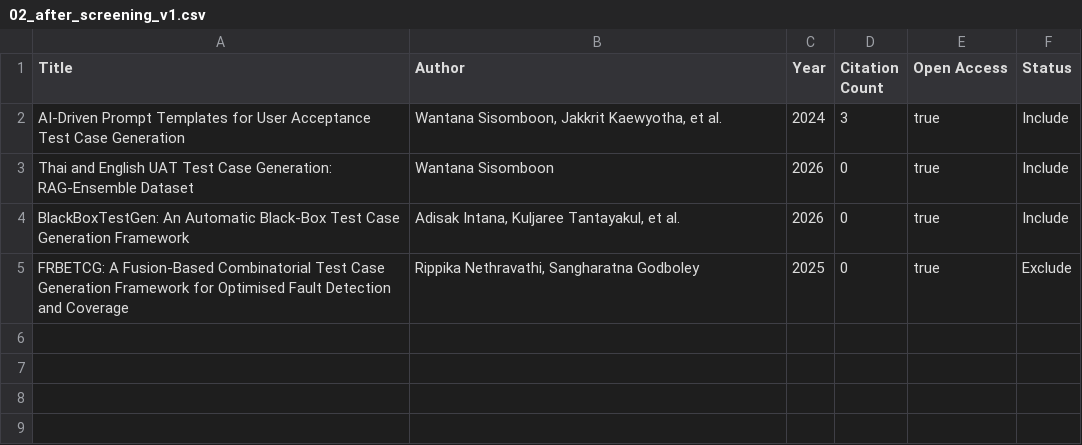
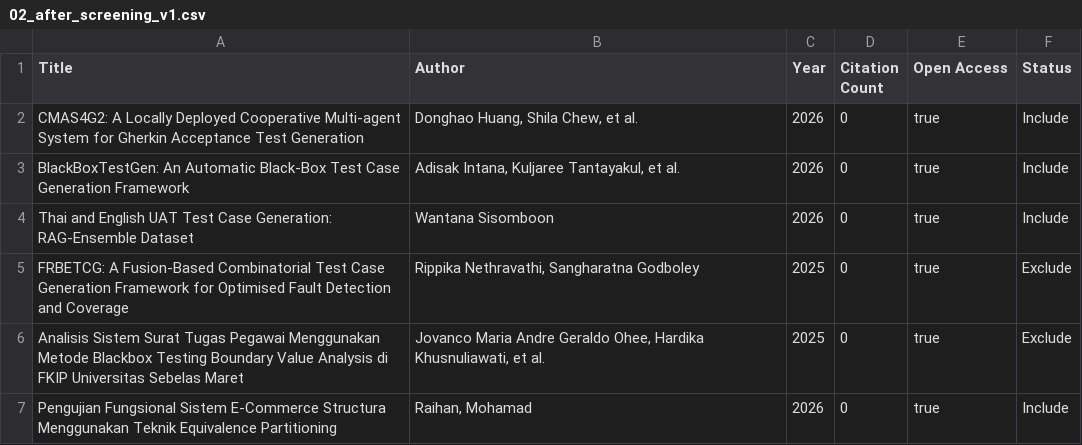
Before and after one commit to khanh2005binhan-spec/RBL-SWT302-11-Group06, a CSV file: Ly-Thi-Ngoc-Trinh/SLR/02_after_screening_v1.csv, drawn as a sheet; removed rows and columns are numbered as before the commit, all else as after; the diff names each change by its address in the sheet, - before the commit and + after, or states it on an @@ line.

Commit message:
Update 02_after_screening_v1.csv

```diff
--- a/Ly-Thi-Ngoc-Trinh/SLR/02_after_screening_v1.csv
+++ b/Ly-Thi-Ngoc-Trinh/SLR/02_after_screening_v1.csv
-row 2: AI-Driven Prompt Templates for User Acceptance Test Case Generation | Wantana Sisomboon, Jakkrit Kaewyotha, et al. | 2024 | 3 | true | Include
+row 2: CMAS4G2: A Locally Deployed Cooperative Multi-agent System for Gherkin Acceptance Test Generation | Donghao Huang, Shila Chew, et al. | 2026 | 0 | true | Include
@@ row 4 moved to row 3: BlackBoxTestGen: An Automatic Black-Box … @@
+row 6: Analisis Sistem Surat Tugas Pegawai Menggunakan Metode Blackbox Testing Boundary Value Analysis di FKIP Universitas Sebelas Maret | Jovanco Maria Andre Geraldo Ohee, Hardika Khusnuliawati, et al. | 2025 | 0 | true | Exclude
+row 7: Pengujian Fungsional Sistem E-Commerce Structura Menggunakan Teknik Equivalence Partitioning | Raihan, Mohamad | 2026 | 0 | true | Include
```
